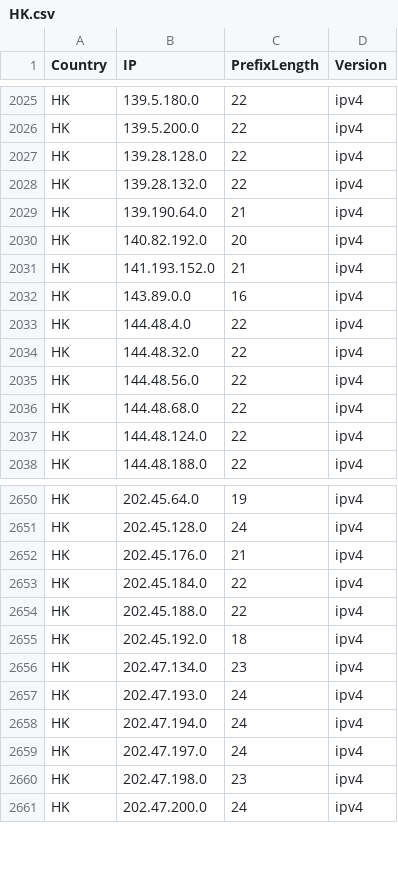
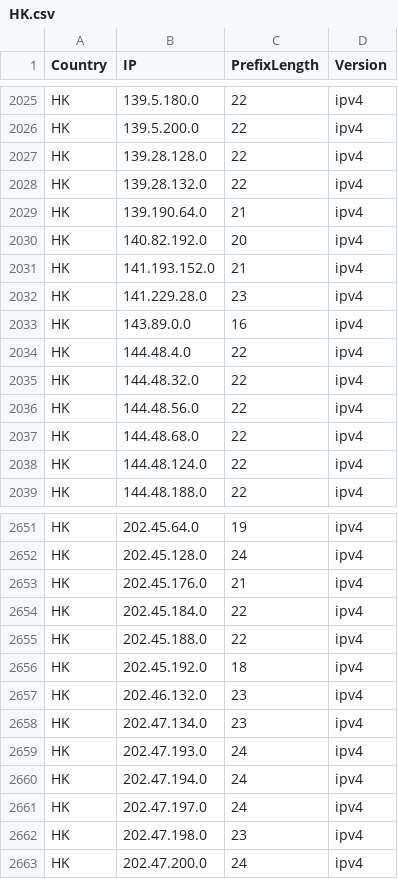
Before and after one commit to Palasito/Official-IANA-IP-blocks, a CSV file: CSV/IPV4/HK.csv, drawn as a sheet; only a part is shown, gaps mark what is left out; the diff names each change by its address in the sheet, - before the commit and + after, or states it on an @@ line.

```diff
--- a/CSV/IPV4/HK.csv
+++ b/CSV/IPV4/HK.csv
+row 2032: HK | 141.229.28.0 | 23 | ipv4
+row 2657: HK | 202.46.132.0 | 23 | ipv4
```
Also changed, not shown: CSV/IPV4/ID.csv, CSV/IPV4/IN.csv, 48 other files.
